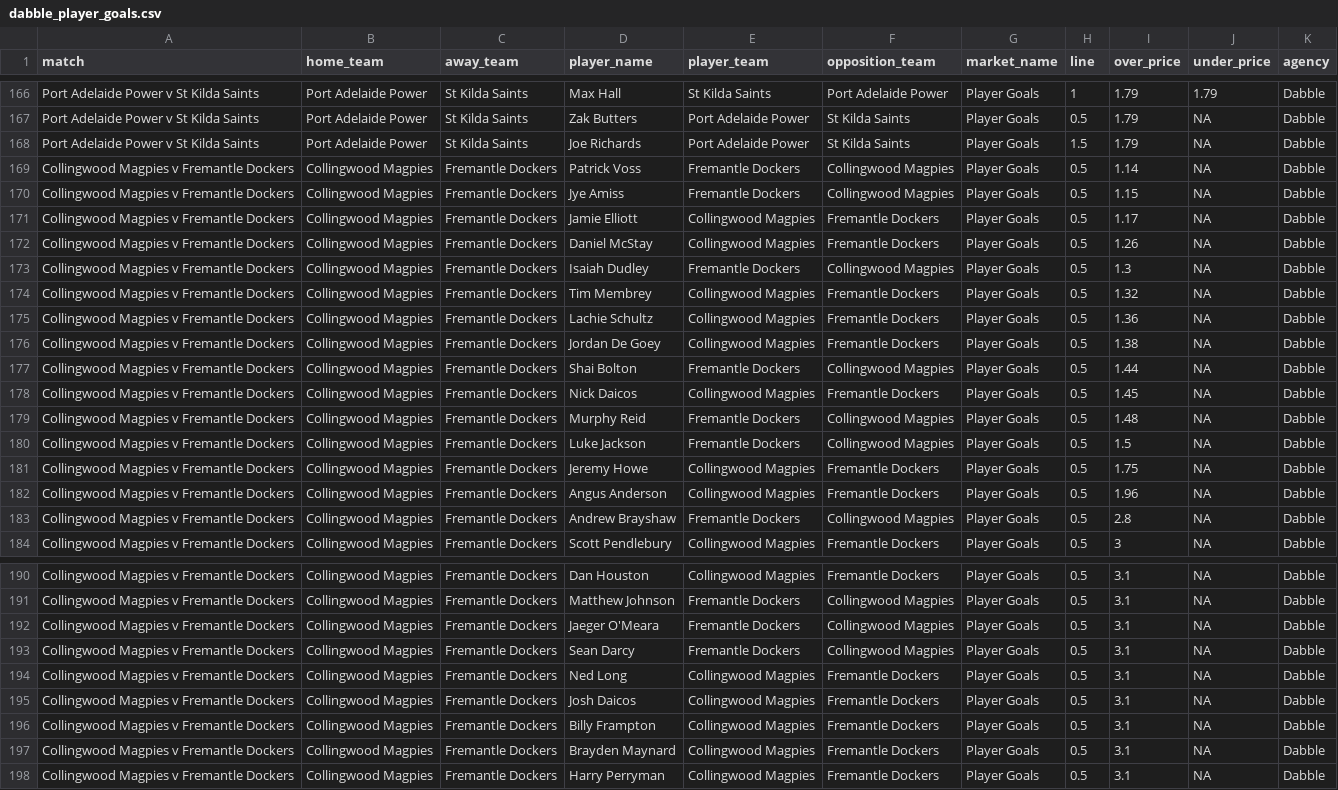
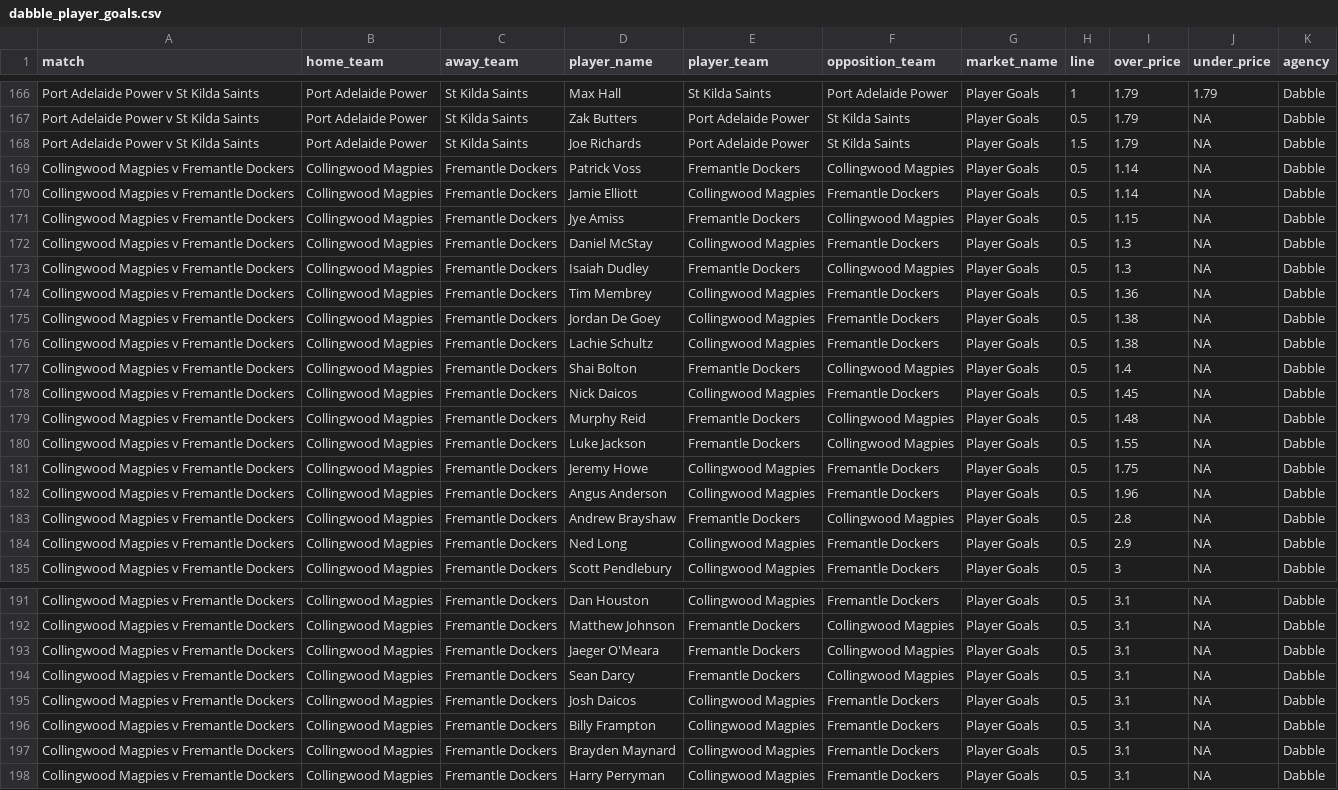
Before and after one commit to jamesbrown1417/AFL, a CSV file: Data/scraped_odds/dabble_player_goals.csv, drawn as a sheet; only a part is shown, gaps mark what is left out; the diff covers the shown part only.

```diff
--- a/Data/scraped_odds/dabble_player_goals.csv
+++ b/Data/scraped_odds/dabble_player_goals.csv
@@ -169,13 +169,13 @@ Port Adelaide Power v St Kilda Saints,Port Adelaide Power,St Kilda Saints,Joe Ri
 Collingwood Magpies v Fremantle Dockers,Collingwood Magpies,Fremantle Dockers,Patrick Voss,Fremantle Dockers,Collingwood Magpies,Player Goals,0.5,1.14,NA,Dabble
+Collingwood Magpies v Fremantle Dockers,Collingwood Magpies,Fremantle Dockers,Jamie Elliott,Collingwood Magpies,Fremantle Dockers,Player Goals,0.5,1.14,NA,Dabble
 Collingwood Magpies v Fremantle Dockers,Collingwood Magpies,Fremantle Dockers,Jye Amiss,Fremantle Dockers,Collingwood Magpies,Player Goals,0.5,1.15,NA,Dabble
-Collingwood Magpies v Fremantle Dockers,Collingwood Magpies,Fremantle Dockers,Jamie Elliott,Collingwood Magpies,Fremantle Dockers,Player Goals,0.5,1.17,NA,Dabble
-Collingwood Magpies v Fremantle Dockers,Collingwood Magpies,Fremantle Dockers,Daniel McStay,Collingwood Magpies,Fremantle Dockers,Player Goals,0.5,1.26,NA,Dabble
+Collingwood Magpies v Fremantle Dockers,Collingwood Magpies,Fremantle Dockers,Daniel McStay,Collingwood Magpies,Fremantle Dockers,Player Goals,0.5,1.3,NA,Dabble
 Collingwood Magpies v Fremantle Dockers,Collingwood Magpies,Fremantle Dockers,Isaiah Dudley,Fremantle Dockers,Collingwood Magpies,Player Goals,0.5,1.3,NA,Dabble
-Collingwood Magpies v Fremantle Dockers,Collingwood Magpies,Fremantle Dockers,Tim Membrey,Collingwood Magpies,Fremantle Dockers,Player Goals,0.5,1.32,NA,Dabble
-Collingwood Magpies v Fremantle Dockers,Collingwood Magpies,Fremantle Dockers,Lachie Schultz,Collingwood Magpies,Fremantle Dockers,Player Goals,0.5,1.36,NA,Dabble
+Collingwood Magpies v Fremantle Dockers,Collingwood Magpies,Fremantle Dockers,Tim Membrey,Collingwood Magpies,Fremantle Dockers,Player Goals,0.5,1.36,NA,Dabble
 Collingwood Magpies v Fremantle Dockers,Collingwood Magpies,Fremantle Dockers,Jordan De Goey,Collingwood Magpies,Fremantle Dockers,Player Goals,0.5,1.38,NA,Dabble
-Collingwood Magpies v Fremantle Dockers,Collingwood Magpies,Fremantle Dockers,Shai Bolton,Fremantle Dockers,Collingwood Magpies,Player Goals,0.5,1.44,NA,Dabble
+Collingwood Magpies v Fremantle Dockers,Collingwood Magpies,Fremantle Dockers,Lachie Schultz,Collingwood Magpies,Fremantle Dockers,Player Goals,0.5,1.38,NA,Dabble
+Collingwood Magpies v Fremantle Dockers,Collingwood Magpies,Fremantle Dockers,Shai Bolton,Fremantle Dockers,Collingwood Magpies,Player Goals,0.5,1.4,NA,Dabble
 Collingwood Magpies v Fremantle Dockers,Collingwood Magpies,Fremantle Dockers,Nick Daicos,Collingwood Magpies,Fremantle Dockers,Player Goals,0.5,1.45,NA,Dabble
 Collingwood Magpies v Fremantle Dockers,Collingwood Magpies,Fremantle Dockers,Murphy Reid,Fremantle Dockers,Collingwood Magpies,Player Goals,0.5,1.48,NA,Dabble
-Collingwood Magpies v Fremantle Dockers,Collingwood Magpies,Fremantle Dockers,Luke Jackson,Fremantle Dockers,Collingwood Magpies,Player Goals,0.5,1.5,NA,Dabble
+Collingwood Magpies v Fremantle Dockers,Collingwood Magpies,Fremantle Dockers,Luke Jackson,Fremantle Dockers,Collingwood Magpies,Player Goals,0.5,1.55,NA,Dabble
 Collingwood Magpies v Fremantle Dockers,Collingwood Magpies,Fremantle Dockers,Jeremy Howe,Collingwood Magpies,Fremantle Dockers,Player Goals,0.5,1.75,NA,Dabble
@@ -183,2 +183,3 @@ Collingwood Magpies v Fremantle Dockers,Collingwood Magpies,Fremantle Dockers,An
 Collingwood Magpies v Fremantle Dockers,Collingwood Magpies,Fremantle Dockers,Andrew Brayshaw,Fremantle Dockers,Collingwood Magpies,Player Goals,0.5,2.8,NA,Dabble
+Collingwood Magpies v Fremantle Dockers,Collingwood Magpies,Fremantle Dockers,Ned Long,Collingwood Magpies,Fremantle Dockers,Player Goals,0.5,2.9,NA,Dabble
 Collingwood Magpies v Fremantle Dockers,Collingwood Magpies,Fremantle Dockers,Scott Pendlebury,Collingwood Magpies,Fremantle Dockers,Player Goals,0.5,3,NA,Dabble
@@ -193,3 +194,2 @@ Collingwood Magpies v Fremantle Dockers,Collingwood Magpies,Fremantle Dockers,Ja
 Collingwood Magpies v Fremantle Dockers,Collingwood Magpies,Fremantle Dockers,Sean Darcy,Fremantle Dockers,Collingwood Magpies,Player Goals,0.5,3.1,NA,Dabble
-Collingwood Magpies v Fremantle Dockers,Collingwood Magpies,Fremantle Dockers,Ned Long,Collingwood Magpies,Fremantle Dockers,Player Goals,0.5,3.1,NA,Dabble
 Collingwood Magpies v Fremantle Dockers,Collingwood Magpies,Fremantle Dockers,Josh Daicos,Collingwood Magpies,Fremantle Dockers,Player Goals,0.5,3.1,NA,Dabble
```
Also changed, not shown: 1 added row, 2 removed rows and 7 edited cells elsewhere in this file, Data/scraped_odds/neds_player_goals.csv, Data/scraped_odds/sportsbet_player_fantasy_points.csv, 48 other files.
